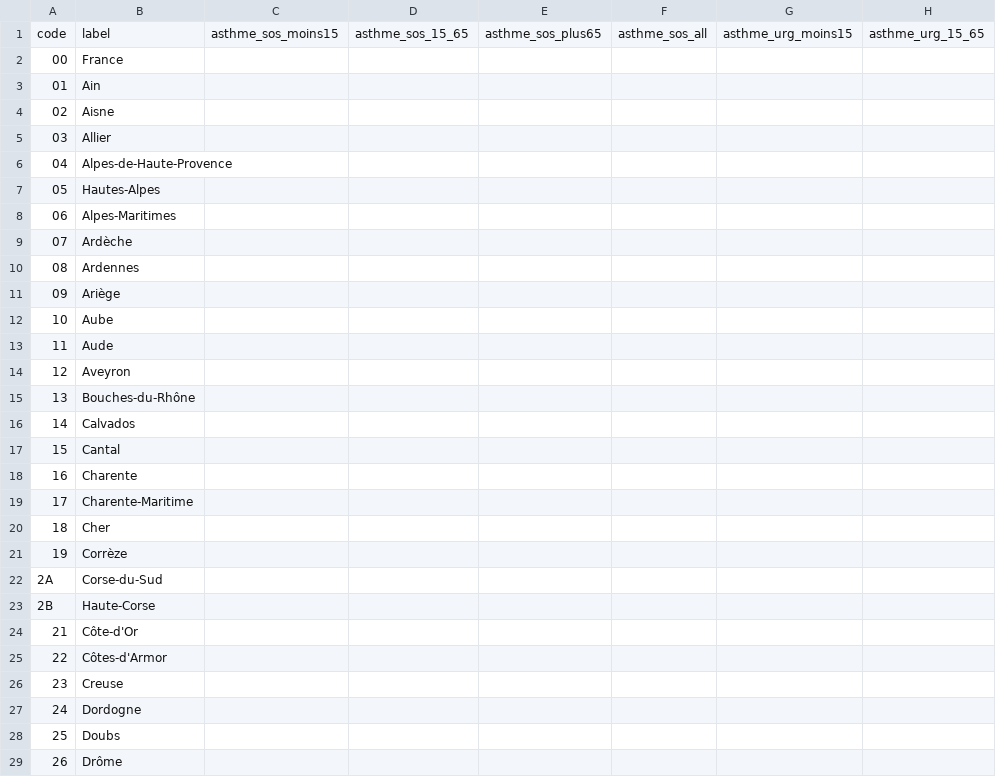
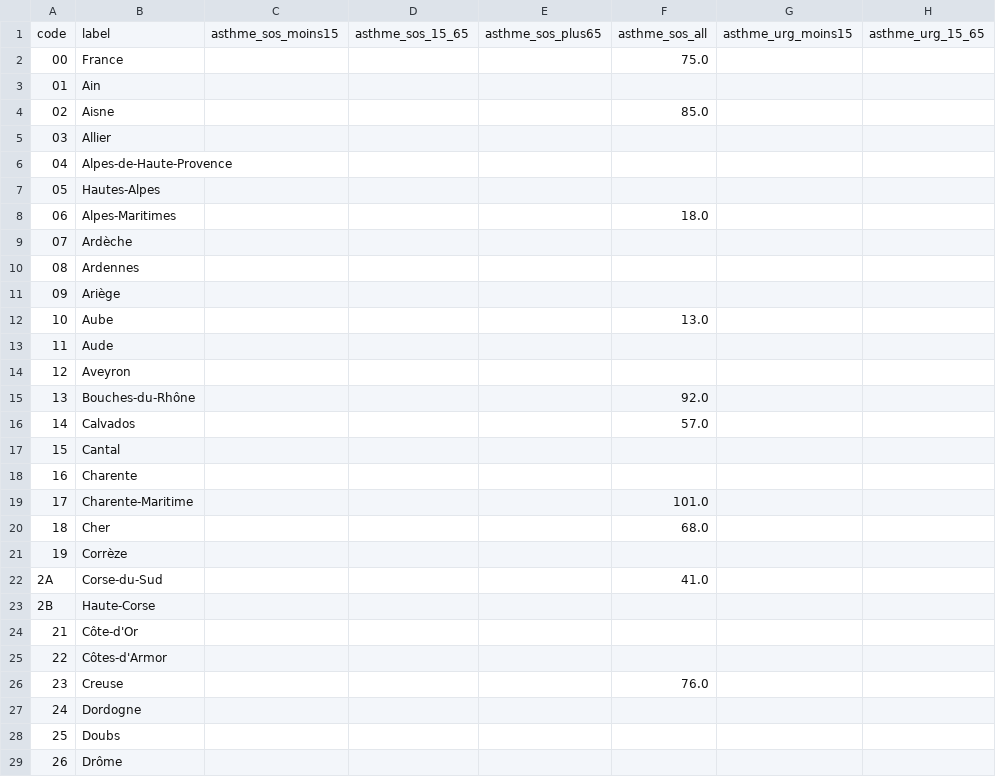
Before and after one commit to ludivinemv/covidData, a CSV file: Data/Unify/weeks/2019-S31.csv, drawn as a sheet; only a part is shown; the diff covers the shown part only; the diff names each change by its address in the sheet, - before the commit and + after, or states it on an @@ line.

```diff
--- a/Data/Unify/weeks/2019-S31.csv
+++ b/Data/Unify/weeks/2019-S31.csv
-F2: (empty)
+F2: 75.0
-F4: (empty)
+F4: 85.0
-F8: (empty)
+F8: 18.0
-F12: (empty)
+F12: 13.0
-F15: (empty)
+F15: 92.0
-F16: (empty)
+F16: 57.0
-F19: (empty)
+F19: 101.0
-F20: (empty)
+F20: 68.0
-F22: (empty)
+F22: 41.0
-F26: (empty)
+F26: 76.0
```
Also changed, not shown: 37 edited cells elsewhere in this file, 23 other files.
